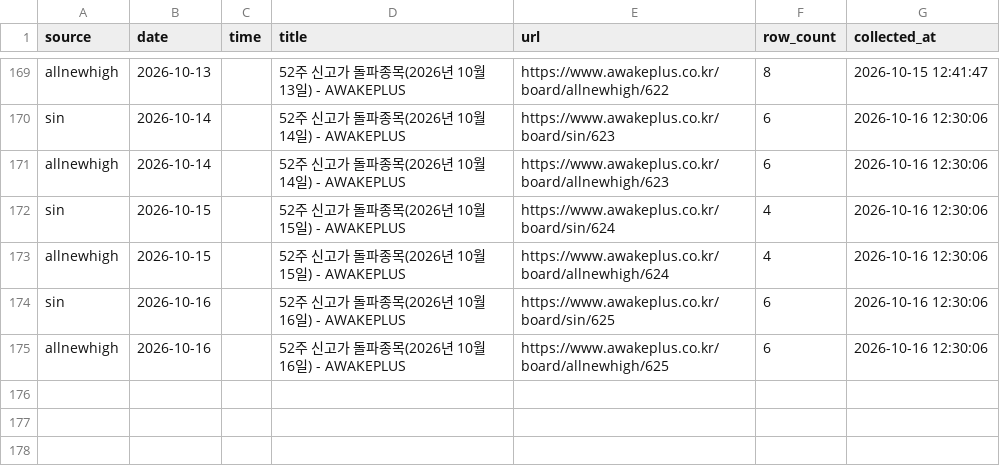
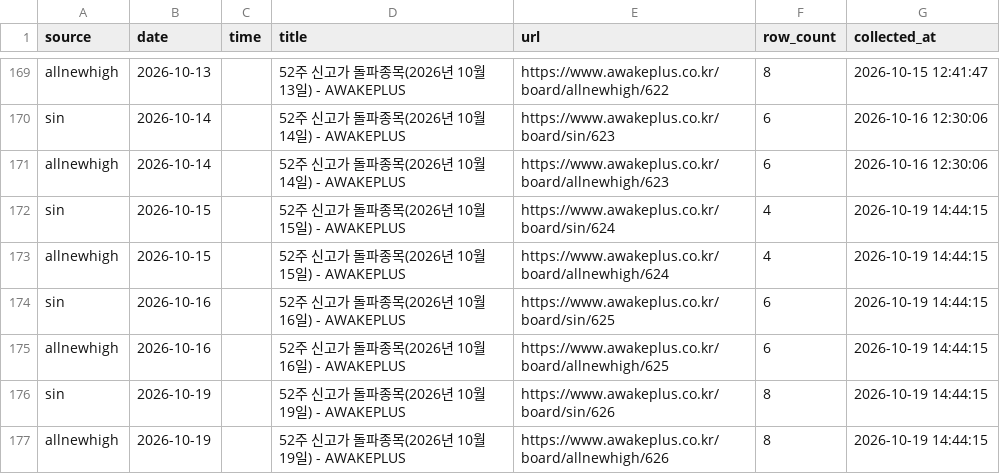
Before and after one commit to jinzhensheng-hash/awakeplus-dashboard, a CSV file: awakeplus/data/posts.csv, drawn as a sheet; only a part is shown, gaps mark what is left out.

```diff
--- a/awakeplus/data/posts.csv
+++ b/awakeplus/data/posts.csv
@@ -171,5 +171,7 @@ sin,2026-10-14,,52주 신고가 돌파종목(2026년 10월 14일) - AWAKEPLUS,ht
 allnewhigh,2026-10-14,,52주 신고가 돌파종목(2026년 10월 14일) - AWAKEPLUS,https://www.awakeplus.co.kr/board/allnewhigh/623,6,2026-10-16 12:30:06
-sin,2026-10-15,,52주 신고가 돌파종목(2026년 10월 15일) - AWAKEPLUS,https://www.awakeplus.co.kr/board/sin/624,4,2026-10-16 12:30:06
-allnewhigh,2026-10-15,,52주 신고가 돌파종목(2026년 10월 15일) - AWAKEPLUS,https://www.awakeplus.co.kr/board/allnewhigh/624,4,2026-10-16 12:30:06
-sin,2026-10-16,,52주 신고가 돌파종목(2026년 10월 16일) - AWAKEPLUS,https://www.awakeplus.co.kr/board/sin/625,6,2026-10-16 12:30:06
-allnewhigh,2026-10-16,,52주 신고가 돌파종목(2026년 10월 16일) - AWAKEPLUS,https://www.awakeplus.co.kr/board/allnewhigh/625,6,2026-10-16 12:30:06
+sin,2026-10-15,,52주 신고가 돌파종목(2026년 10월 15일) - AWAKEPLUS,https://www.awakeplus.co.kr/board/sin/624,4,2026-10-19 14:44:15
+allnewhigh,2026-10-15,,52주 신고가 돌파종목(2026년 10월 15일) - AWAKEPLUS,https://www.awakeplus.co.kr/board/allnewhigh/624,4,2026-10-19 14:44:15
+sin,2026-10-16,,52주 신고가 돌파종목(2026년 10월 16일) - AWAKEPLUS,https://www.awakeplus.co.kr/board/sin/625,6,2026-10-19 14:44:15
+allnewhigh,2026-10-16,,52주 신고가 돌파종목(2026년 10월 16일) - AWAKEPLUS,https://www.awakeplus.co.kr/board/allnewhigh/625,6,2026-10-19 14:44:15
+sin,2026-10-19,,52주 신고가 돌파종목(2026년 10월 19일) - AWAKEPLUS,https://www.awakeplus.co.kr/board/sin/626,8,2026-10-19 14:44:15
+allnewhigh,2026-10-19,,52주 신고가 돌파종목(2026년 10월 19일) - AWAKEPLUS,https://www.awakeplus.co.kr/board/allnewhigh/626,8,2026-10-19 14:44:15
```
Also changed, not shown: awakeplus/data/newhigh.csv, awakeplus/data/todaytop15.csv, 2 other files.
